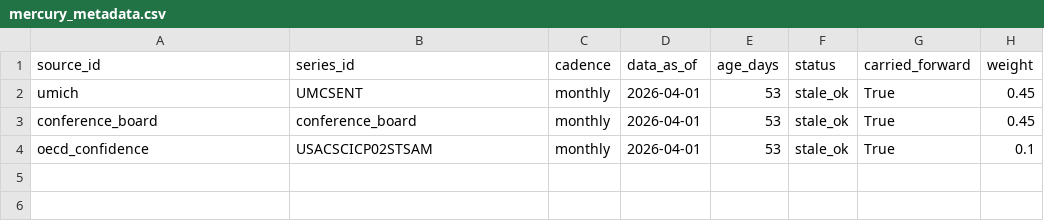
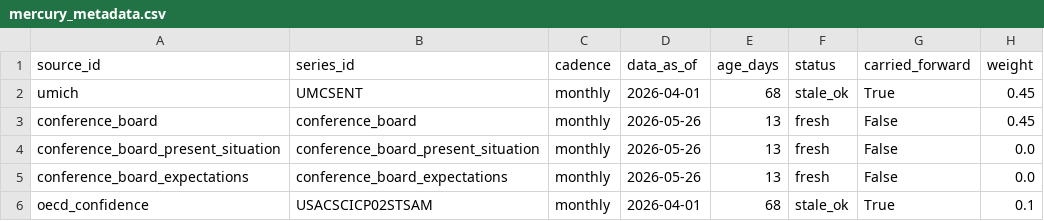
Before and after one commit to ktmensing/dead-reckoning, a CSV file: data/published/mercury_metadata.csv, drawn as a sheet.

```diff
--- a/data/published/mercury_metadata.csv
+++ b/data/published/mercury_metadata.csv
@@ -1,4 +1,6 @@
 source_id,series_id,cadence,data_as_of,age_days,status,carried_forward,weight
-umich,UMCSENT,monthly,2026-04-01,53,stale_ok,True,0.45
-conference_board,conference_board,monthly,2026-04-01,53,stale_ok,True,0.45
-oecd_confidence,USACSCICP02STSAM,monthly,2026-04-01,53,stale_ok,True,0.1
+umich,UMCSENT,monthly,2026-04-01,68,stale_ok,True,0.45
+conference_board,conference_board,monthly,2026-05-26,13,fresh,False,0.45
+conference_board_present_situation,conference_board_present_situation,monthly,2026-05-26,13,fresh,False,0.0
+conference_board_expectations,conference_board_expectations,monthly,2026-05-26,13,fresh,False,0.0
+oecd_confidence,USACSCICP02STSAM,monthly,2026-04-01,68,stale_ok,True,0.1
```
Also changed, not shown: data/published/dri_component_table.csv, data/published/dri_metadata.csv, 3 other files.
